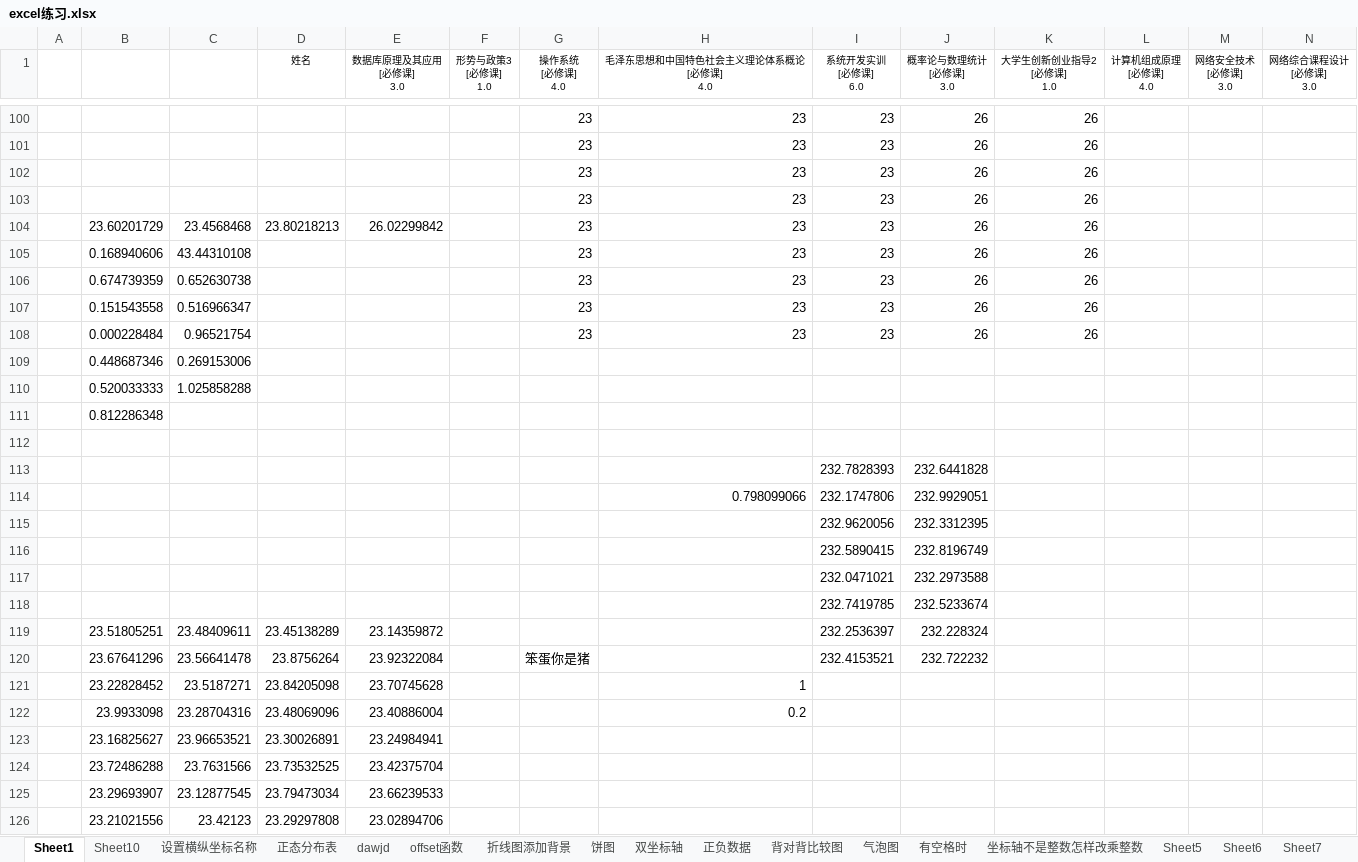
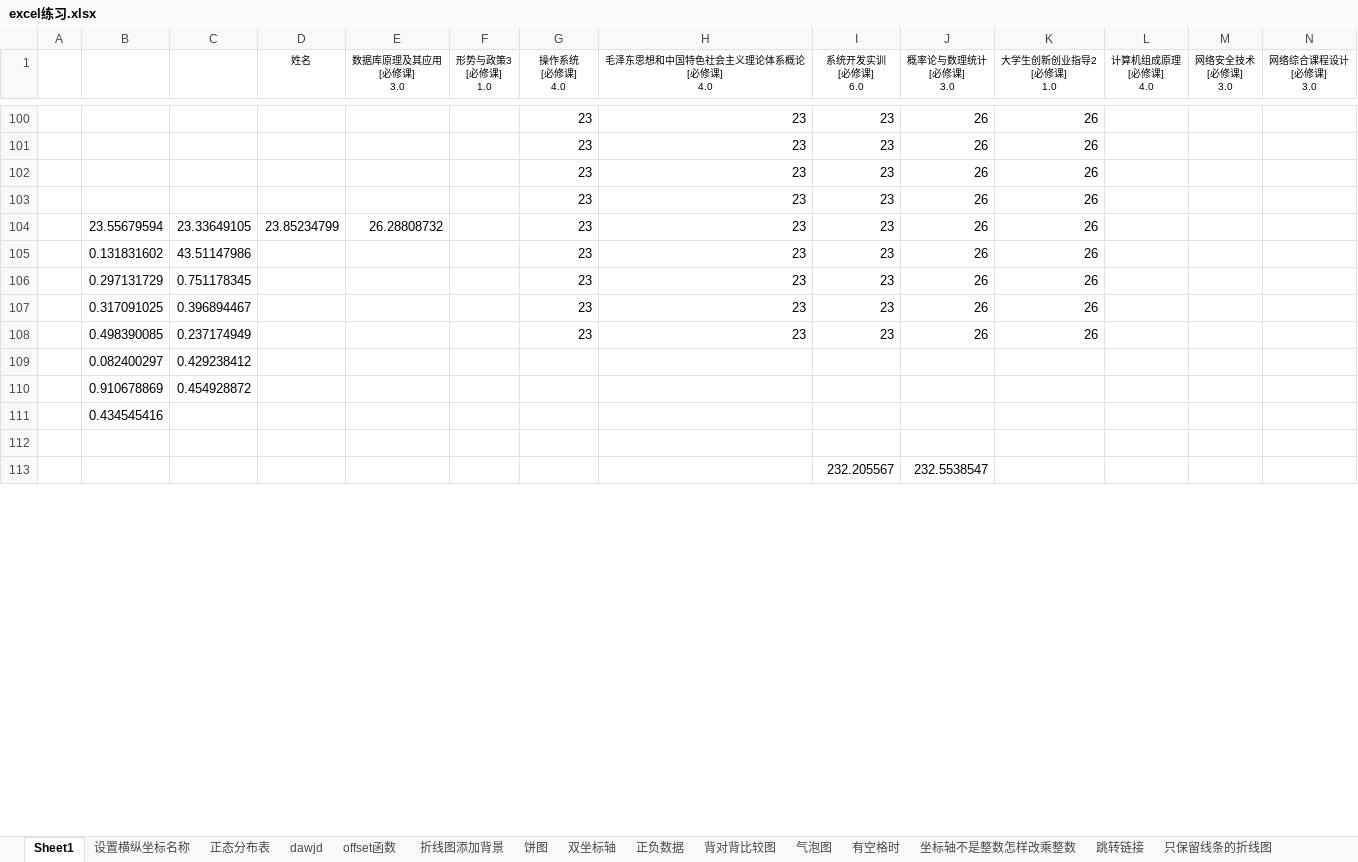
Before and after one commit to JeasonP/Rmath, an Excel workbook: excel练习.xlsx, sheet Sheet1, drawn as a sheet; only a part is shown, gaps mark what is left out; values as stored, in another font and other column widths than the file's, no borders; charts and pictures not drawn; removed rows and columns are numbered as before the commit, all else as after; rows hold the shown columns only; the diff covers the shown part only; the diff names each change by its address in the sheet, - before the commit and + after, or states it on an @@ line.

```diff
--- a/excel练习.xlsx (sheet Sheet1)
+++ b/excel练习.xlsx (sheet Sheet1)
-sheet tab: Sheet7
+sheet tab: 跳转链接
-sheet tab: Sheet10
-sheet tab: Sheet5
-sheet tab: Sheet6
-B104: 23.60201729
+B104: 23.55679594
-C104: 23.4568468
+C104: 23.33649105
-D104 (姓名): 23.80218213
+D104 (姓名): 23.85234799
-E104 (数据库原理及其应用 [必修课] 3.0): 26.02299842
+E104 (数据库原理及其应用 [必修课] 3.0): 26.28808732
-B105: 0.168940606
+B105: 0.131831602
-C105: 43.44310108
+C105: 43.51147986
-B106: 0.674739359
+B106: 0.297131729
-C106: 0.652630738
+C106: 0.751178345
-B107: 0.151543558
+B107: 0.317091025
-C107: 0.516966347
+C107: 0.396894467
-B108: 0.000228484
+B108: 0.498390085
-C108: 0.96521754
+C108: 0.237174949
-row 109:  | 0.448687346 | 0.269153006
-row 110:  | 0.520033333 | 1.025858288
+row 109:  | 0.082400297 | 0.429238412
+row 110:  | 0.910678869 | 0.454928872
-B111: 0.812286348
+B111: 0.434545416
-row 113:  |  |  |  |  |  |  |  | 232.7828393 | 232.6441828
-row 114:  |  |  |  |  |  |  | 0.798099066 | 232.1747806 | 232.9929051
-row 115:  |  |  |  |  |  |  |  | 232.9620056 | 232.3312395
-row 116:  |  |  |  |  |  |  |  | 232.5890415 | 232.8196749
-row 117:  |  |  |  |  |  |  |  | 232.0471021 | 232.2973588
-row 118:  |  |  |  |  |  |  |  | 232.7419785 | 232.5233674
-row 119:  | 23.51805251 | 23.48409611 | 23.45138289 | 23.14359872 |  |  |  | 232.2536397 | 232.228324
-row 120:  | 23.67641296 | 23.56641478 | 23.8756264 | 23.92322084 |  | 笨蛋你是猪 |  | 232.4153521 | 232.722232
-row 121:  | 23.22828452 | 23.5187271 | 23.84205098 | 23.70745628 |  |  | 1
-row 122:  | 23.9933098 | 23.28704316 | 23.48069096 | 23.40886004 |  |  | 0.2
-row 123:  | 23.16825627 | 23.96653521 | 23.30026891 | 23.24984941
-row 124:  | 23.72486288 | 23.7631566 | 23.73532525 | 23.42375704
-row 125:  | 23.29693907 | 23.12877545 | 23.79473034 | 23.66239533
-row 126:  | 23.21021556 | 23.42123 | 23.29297808 | 23.02894706
+row 113:  |  |  |  |  |  |  |  | 232.205567 | 232.5538547
```
Also changed, not shown: 20 added rows, 7 removed rows and 45 edited cells elsewhere in this sheet, sheet dawjd, sheet 利用滑块来制作动态图, other sheet tabs, charts or pictures, 1 other file.
